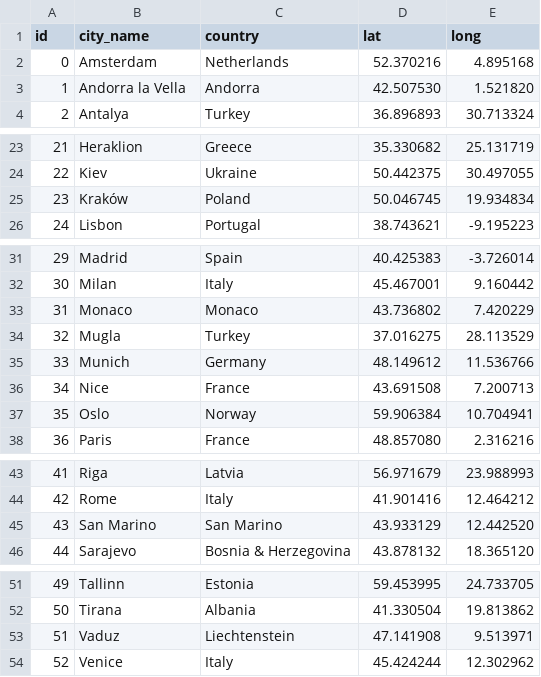
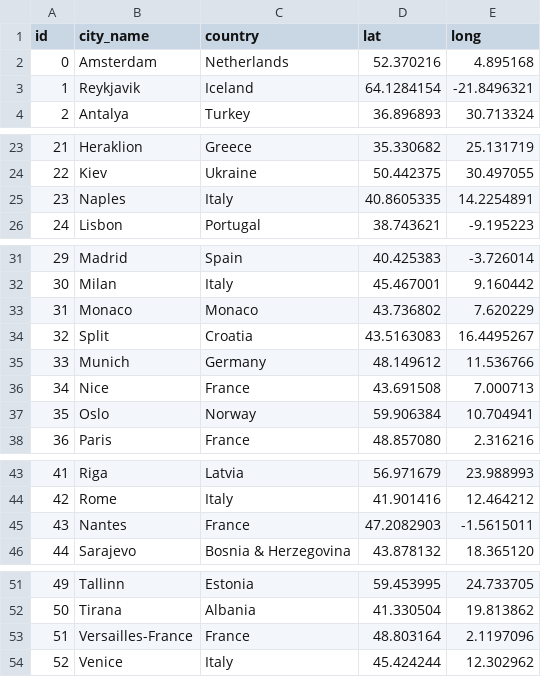
Before and after one commit to hetyey-b/JunctionX-2022, a CSV file: server/app/data/cities.csv, drawn as a sheet; only a part is shown, gaps mark what is left out; the diff covers the shown part only.

Commit message:
Fix cities data and add recommended travel destinations

```diff
--- a/server/app/data/cities.csv
+++ b/server/app/data/cities.csv
@@ -2,3 +2,3 @@ id,city_name,country,lat,long
 0,Amsterdam,Netherlands,52.370216,4.895168
-1,Andorra la Vella,Andorra,42.507530,1.521820
+1,Reykjavik,Iceland,64.1284154,-21.8496321
 2,Antalya,Turkey,36.896893,30.713324
@@ -24,3 +24,3 @@ id,city_name,country,lat,long
 22,Kiev,Ukraine,50.442375,30.497055
-23,Kraków,Poland,50.046745,19.934834
+23,Naples,Italy,40.8605335,14.2254891
 24,Lisbon,Portugal,38.743621,-9.195223
@@ -32,6 +32,6 @@ id,city_name,country,lat,long
 30,Milan,Italy,45.467001,9.160442
-31,Monaco,Monaco,43.736802,7.420229
-32,Mugla,Turkey,37.016275,28.113529
+31,Monaco,Monaco,43.736802,7.620229
+32,Split,Croatia,43.5163083,16.4495267
 33,Munich,Germany,48.149612,11.536766
-34,Nice,France,43.691508,7.200713
+34,Nice,France,43.691508,7.000713
 35,Oslo,Norway,59.906384,10.704941
@@ -44,3 +44,3 @@ id,city_name,country,lat,long
 42,Rome,Italy,41.901416,12.464212
-43,San Marino,San Marino,43.933129,12.442520
+43,Nantes,France,47.2082903,-1.5615011
 44,Sarajevo,Bosnia & Herzegovina,43.878132,18.365120
@@ -52,3 +52,3 @@ id,city_name,country,lat,long
 50,Tirana,Albania,41.330504,19.813862
-51,Vaduz,Liechtenstein,47.141908,9.513971
+51,Versailles-France,France,48.803164,2.1197096
 52,Venice,Italy,45.424244,12.302962
```
Also changed, not shown: 1 edited cell elsewhere in this file, 6 other files.
